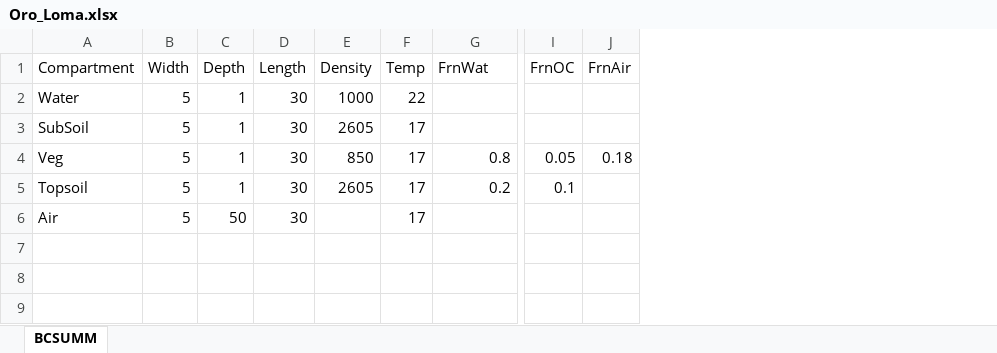
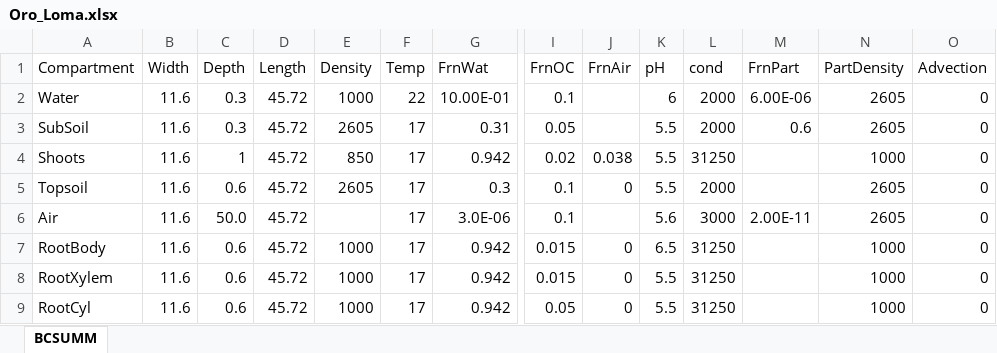
Before and after one commit to tfmrodge/BioretentionBlues, an Excel workbook: Oro_Loma.xlsx, sheet BCSUMM, drawn as a sheet; only a part is shown, gaps mark what is left out; values as stored, in another font and other column widths than the file's, no borders; removed rows and columns are numbered as before the commit, all else as after; rows hold the shown columns only; the diff names each change by its address in the sheet, - before the commit and + after, or states it on an @@ line.

```diff
--- a/Oro_Loma.xlsx (sheet BCSUMM)
+++ b/Oro_Loma.xlsx (sheet BCSUMM)
+column K (pH), rows 2-3: 6 | 5.5; rows 5-6: 5.5 | 5.6
+column L (cond), rows 2-3: 2000 | 2000; rows 5-6: 2000 | 3000
+column M (FrnPart), rows 2-3: 6.00E-06 | 0.6; row 6: 2.00E-11
+column N (PartDensity), rows 2-3: 2605 | 2605; rows 5-6: 2605 | 2605
+column O (Advection), rows 2-3: 0 | 0; rows 5-6: 0 | 0
-B2:B3 (Width): 5
+B2:B3 (Width): 11.6
-C2:C3 (Depth): 1
+C2:C3 (Depth): 0.3
-D2:D3 (Length): 30
+D2:D3 (Length): 45.72
-G2 (FrnWat): (empty)
+G2 (FrnWat): 10.00E-01
-I2 (FrnOC): (empty)
+I2 (FrnOC): 0.1
-G3 (FrnWat): (empty)
+G3 (FrnWat): 0.31
-I3 (FrnOC): (empty)
+I3 (FrnOC): 0.05
-row 4: Veg | 5 | 1 | 30 | 850 | 17 | 0.8 | 0.05 | 0.18
+row 4: Shoots | 11.6 | 1 | 45.72 | 850 | 17 | 0.942 | 0.02 | 0.038 | 5.5 | 31250 |  | 1000 | 0
-B5:B6 (Width): 5
+B5:B6 (Width): 11.6
-C5 (Depth): 1
+C5 (Depth): 0.6
-D5:D6 (Length): 30
+D5:D6 (Length): 45.72
-G5 (FrnWat): 0.2
+G5 (FrnWat): 0.3
-J5 (FrnAir): (empty)
+J5 (FrnAir): 0
-C6 (Depth): 50
+C6 (Depth): 50.0
-G6 (FrnWat): (empty)
+G6 (FrnWat): 3.0E-06
-I6 (FrnOC): (empty)
+I6 (FrnOC): 0.1
+row 7: RootBody | 11.6 | 0.6 | 45.72 | 1000 | 17 | 0.942 | 0.015 | 0 | 6.5 | 31250 |  | 1000 | 0
+row 8: RootXylem | 11.6 | 0.6 | 45.72 | 1000 | 17 | 0.942 | 0.015 | 0 | 5.5 | 31250 |  | 1000 | 0
+row 9: RootCyl | 11.6 | 0.6 | 45.72 | 1000 | 17 | 0.942 | 0.05 | 0 | 5.5 | 31250 |  | 1000 | 0
```
Also changed, not shown: OPECHEMSUMM.xlsx, params_1d.xlsx, 9 other files.
